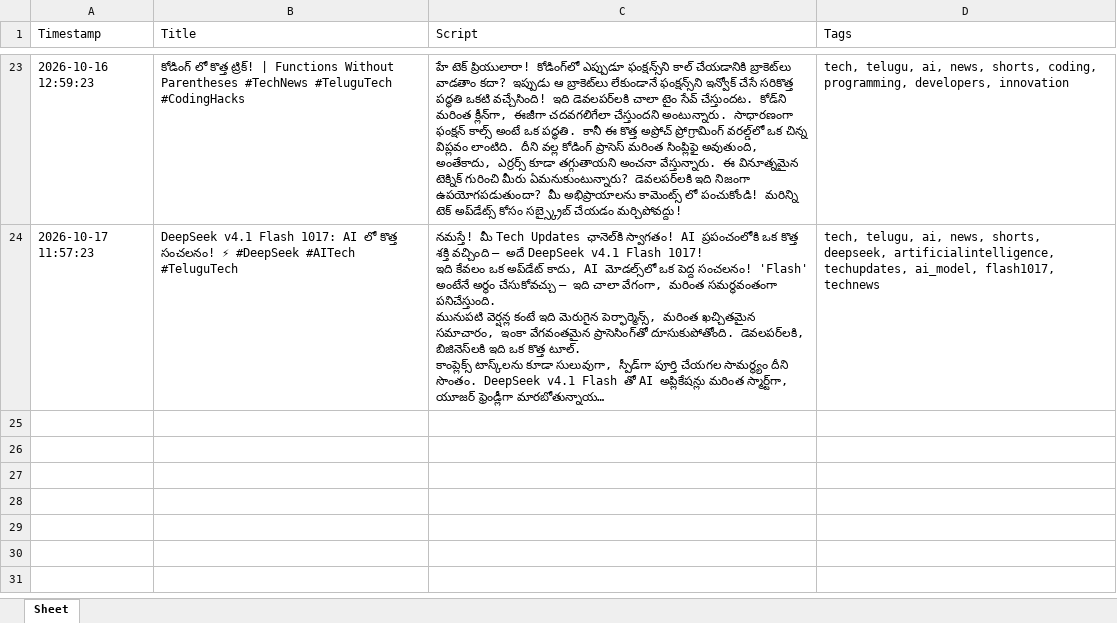
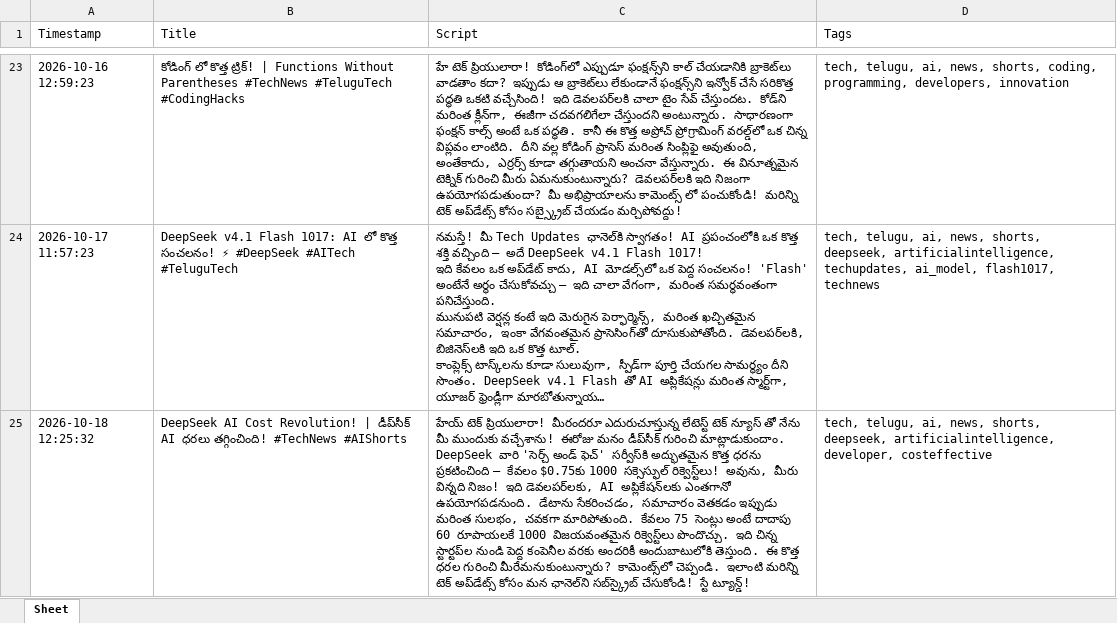
Before and after one commit to prathyusha15720-boop/ai-tech-shorts, an Excel workbook: content_log.xlsx, sheet Sheet, drawn as a sheet; only a part is shown, gaps mark what is left out; long unchanged cells end in …; values as stored, in another font and other column widths than the file's, no borders; the diff names each change by its address in the sheet, - before the commit and + after, or states it on an @@ line.

```diff
--- a/content_log.xlsx (sheet Sheet)
+++ b/content_log.xlsx (sheet Sheet)
+row 25: 2026-10-18 12:25:32 | DeepSeek AI Cost Revolution! | డీప్‌సీక్ AI ధరలు తగ్గించింది! #TechNews #AIShorts | హేయ్ టెక్ ప్రియులారా! మీరందరూ ఎదురుచూస్తున్న లేటెస్ట్ టెక్ న్యూస్ తో నేను మీ ముందుకు వచ్చేశాను! ఈరోజు మనం డీప్‌సీక్ గురించి మాట్లాడుకుందాం. DeepSeek వారి 'సెర్చ్ అండ్ ఫెచ్' సర్వీస్‌కి అద్భుతమైన కొత్త ధరను ప్రకటించింది – కేవలం $0.75కు 1000 సక్సెస్ఫుల్ రిక్వెస్ట్‌లు! అవును, మీరు విన్నది నిజం! ఇది డెవలపర్‌లకు, AI అప్లికేషన్‌లకు ఎంతగానో ఉపయోగపడనుంది. డేటాను సేకరించడం, సమాచారం వెతకడం ఇప్పుడు మరింత సులభం, చవకగా మారిపోతుంది. కేవలం 75 సెంట్లు అంటే దాదాపు 60 రూపాయలకే 1000 విజయవంతమైన రిక్వెస్ట్‌లు పొందొచ్చు. ఇది చిన్న స్టార్టప్‌ల నుండి పెద్ద కంపెనీల వరకు అందరికీ అందుబాటులోకి తెస్తుంది. ఈ కొత్త ధరల గురించి మీరేమనుకుంటున్నారు? కామెంట్స్‌లో చెప్పండి. ఇలాంటి మరిన్ని టెక్ అప్‌డేట్స్ కోసం మన ఛానెల్‌ని సబ్‌స్క్రైబ్ చేసుకోండి! స్టే ట్యూన్డ్! | tech, telugu, ai, news, shorts, deepseek, artificialintelligence, developer, costeffective
```
